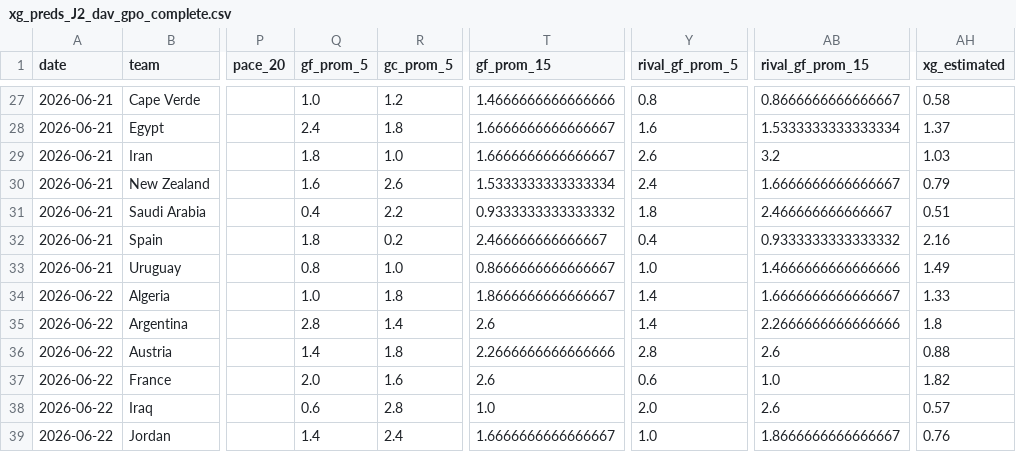
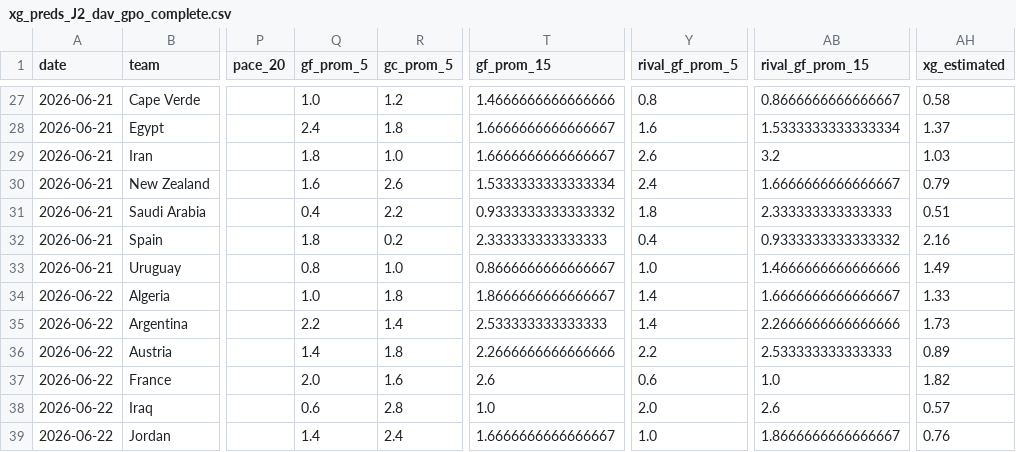
Before and after one commit to zuazo99/Mundial2026, a CSV file: data/ai_models/xg_preds_J2_dav_gpo_complete.csv, drawn as a sheet; only a part is shown, gaps mark what is left out; the diff names each change by its address in the sheet, - before the commit and + after, or states it on an @@ line.

```diff
--- a/data/ai_models/xg_preds_J2_dav_gpo_complete.csv
+++ b/data/ai_models/xg_preds_J2_dav_gpo_complete.csv
-AB31 (rival_gf_prom_15): 2.466666666666667
+AB31 (rival_gf_prom_15): 2.333333333333333
-T32 (gf_prom_15): 2.466666666666667
+T32 (gf_prom_15): 2.333333333333333
-Q35 (gf_prom_5): 2.8
+Q35 (gf_prom_5): 2.2
-T35 (gf_prom_15): 2.6
+T35 (gf_prom_15): 2.533333333333333
-AH35 (xg_estimated): 1.8
+AH35 (xg_estimated): 1.73
-Y36 (rival_gf_prom_5): 2.8
+Y36 (rival_gf_prom_5): 2.2
-AB36 (rival_gf_prom_15): 2.6
+AB36 (rival_gf_prom_15): 2.533333333333333
-AH36 (xg_estimated): 0.88
+AH36 (xg_estimated): 0.89
```
Also changed, not shown: data/ai_models/xg_preds_J1_dav_gpo_complete.csv, data/ai_models/xg_preds_J2_gemaldini_complete.csv, 29 other files.
